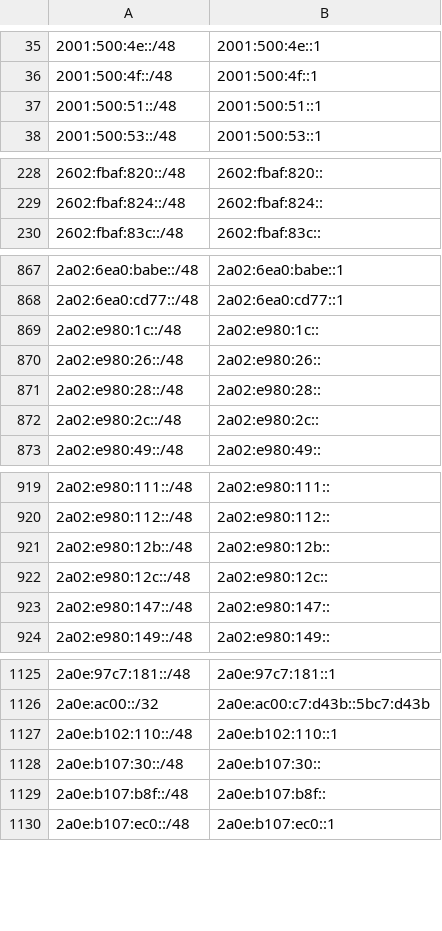
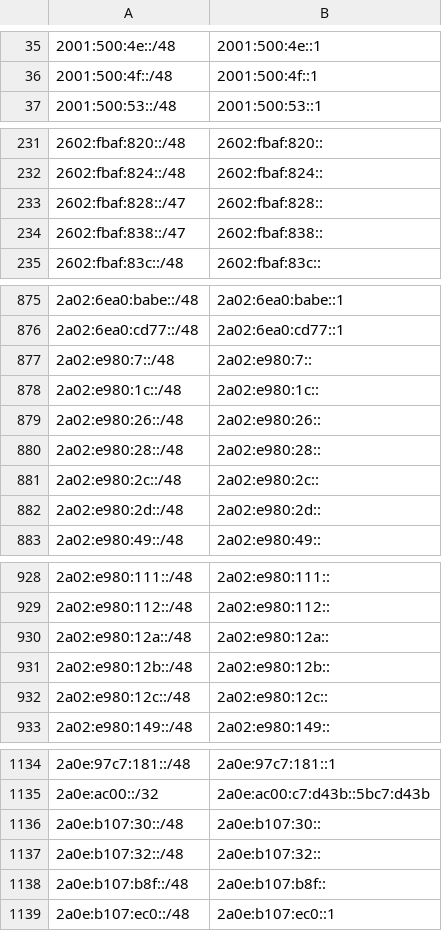
Before and after one commit to bgptools/anycast-prefixes, a CSV file: anycatch-v6-prefixes.csv, drawn as a sheet; only a part is shown, gaps mark what is left out; removed rows and columns are numbered as before the commit, all else as after; the diff covers the shown part only; the diff names each change by its address in the sheet, - before the commit and + after, or states it on an @@ line.

```diff
--- a/anycatch-v6-prefixes.csv
+++ b/anycatch-v6-prefixes.csv
-row 37: 2001:500:51::/48 | 2001:500:51::1
+row 233: 2602:fbaf:828::/47 | 2602:fbaf:828::
+row 234: 2602:fbaf:838::/47 | 2602:fbaf:838::
+row 877: 2a02:e980:7::/48 | 2a02:e980:7::
+row 882: 2a02:e980:2d::/48 | 2a02:e980:2d::
+row 930: 2a02:e980:12a::/48 | 2a02:e980:12a::
-row 923: 2a02:e980:147::/48 | 2a02:e980:147::
-row 1127: 2a0e:b102:110::/48 | 2a0e:b102:110::1
+row 1137: 2a0e:b107:32::/48 | 2a0e:b107:32::
```
Also changed, not shown: 16 added rows, 11 removed rows and 5 edited cells elsewhere in this file, 1 other file.
